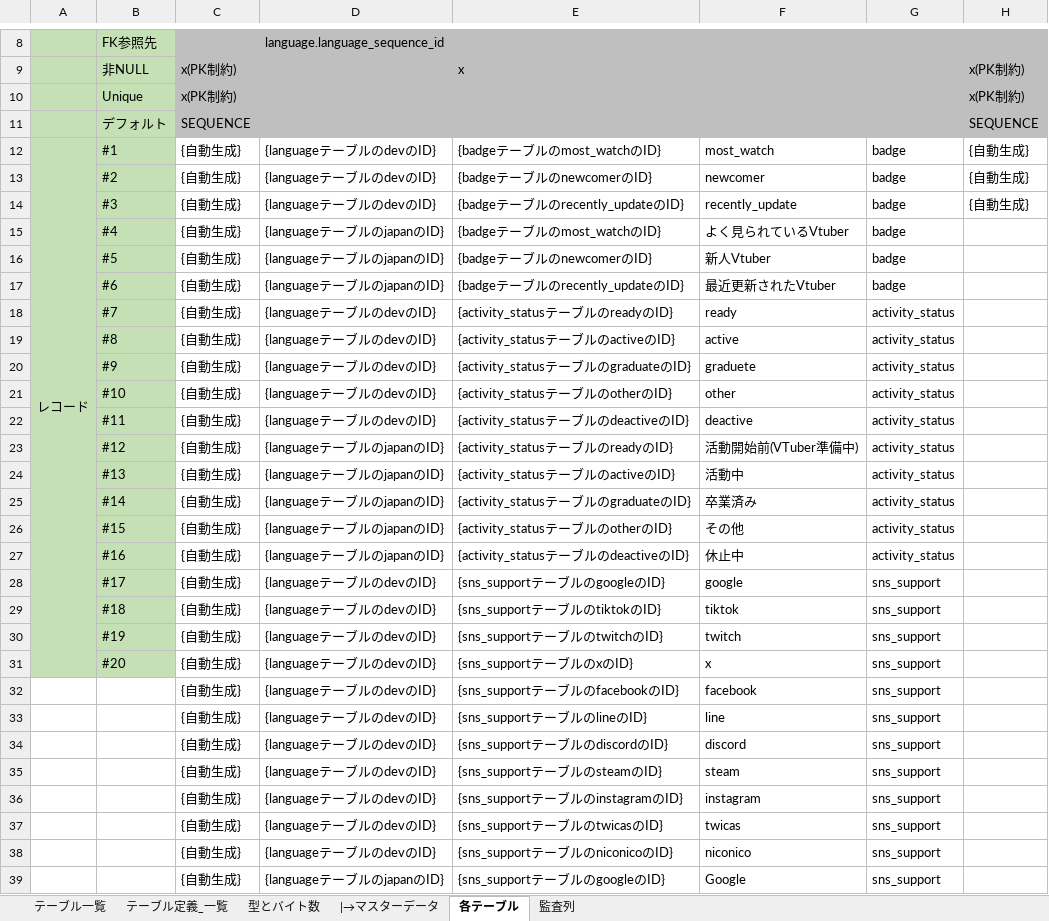
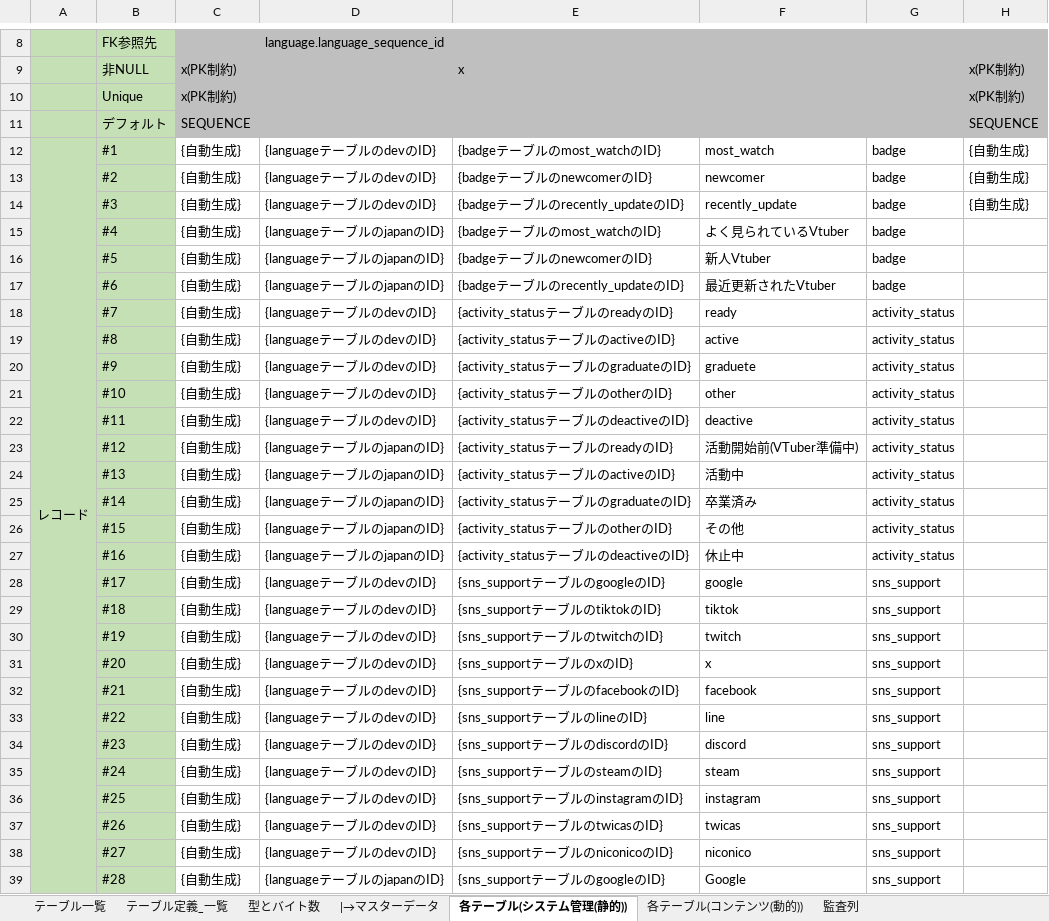
Before and after one commit to Soranoana/VtuberMeikan, an Excel workbook: .design/DB/DB設計.xlsx, sheet 各テーブル(システム管理(静的)), drawn as a sheet; only a part is shown, gaps mark what is left out; values as stored, in another font and other column widths than the file's, no borders; the diff covers the shown part only; the diff names each change by its address in the sheet, - before the commit and + after, or states it on an @@ line.

Commit message:
静的なテーブルのDMLは作成完了。動的なテーブルのDMLはあとから試験のためにオンオフできるように別シートで定義開始。また、Mac版Excelでメモリを爆食いする症状が起きていたため、列全てを参照するような計算式を排除。

```diff
--- a/.design/DB/DB設計.xlsx (sheet 各テーブル(システム管理(静的)))
+++ b/.design/DB/DB設計.xlsx (sheet 各テーブル(システム管理(静的)))
-sheet tab: 各テーブル
+sheet tab: 各テーブル(システム管理(静的))
+sheet tab: 各テーブル(コンテンツ(動的))
-A12:A31 merged
+A12:A85 merged
-A32:B39 fill: none
+A32:B39 fill: #C5E0B4
-B32: (empty)
+B32: #21
-B33: (empty)
+B33: #22
-B34: (empty)
+B34: #23
-B35: (empty)
+B35: #24
-B36: (empty)
+B36: #25
-B37: (empty)
+B37: #26
-B38: (empty)
+B38: #27
-B39: (empty)
+B39: #28
```
Also changed, not shown: 46 edited cells and cell formats elsewhere in this sheet, formulas that keep their value.
